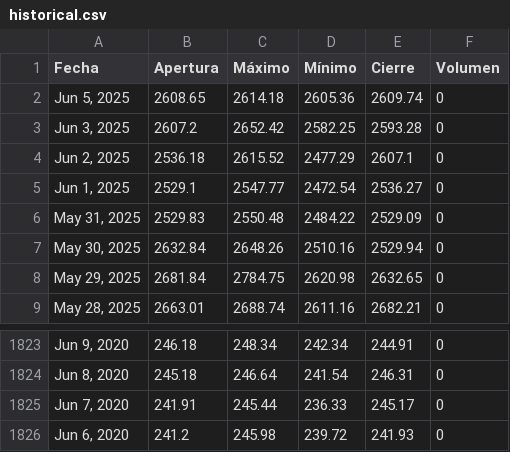
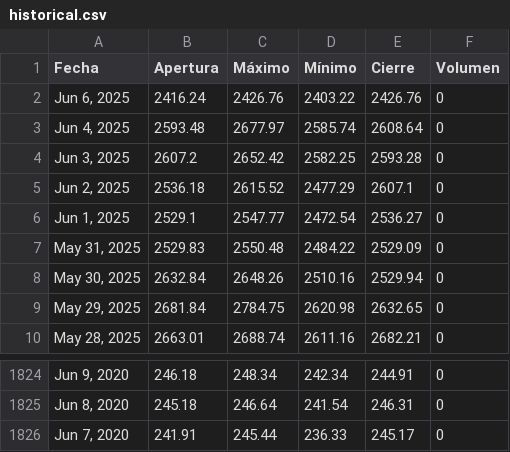
Before and after one commit to jimymora25/Tarea_2_Proyecto_Integrado_V, a CSV file: src/proyecto/static/data/historical.csv, drawn as a sheet; only a part is shown, gaps mark what is left out; removed rows and columns are numbered as before the commit, all else as after; the diff names each change by its address in the sheet, - before the commit and + after, or states it on an @@ line.

```diff
--- a/src/proyecto/static/data/historical.csv
+++ b/src/proyecto/static/data/historical.csv
-row 2: Jun 5, 2025 | 2608.65 | 2614.18 | 2605.36 | 2609.74 | 0
+row 2: Jun 6, 2025 | 2416.24 | 2426.76 | 2403.22 | 2426.76 | 0
+row 3: Jun 4, 2025 | 2593.48 | 2677.97 | 2585.74 | 2608.64 | 0
-row 1826: Jun 6, 2020 | 241.2 | 245.98 | 239.72 | 241.93 | 0
```
Also changed, not shown: 6 other files.
